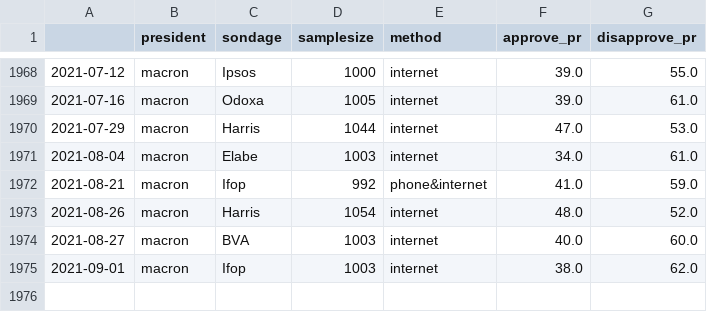
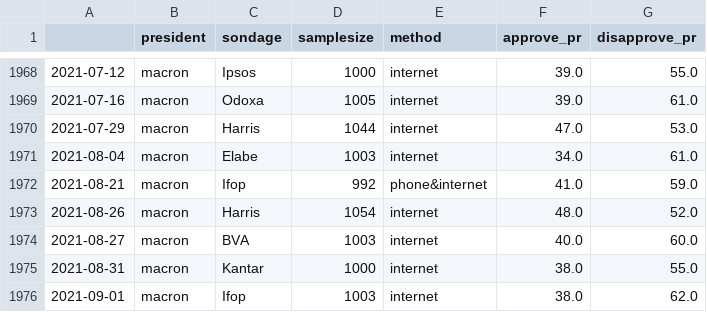
Before and after one commit to pollsposition/data, a CSV file: raw_popularity_presidents.csv, drawn as a sheet; only a part is shown, gaps mark what is left out.

Commit message:
add Kantar onepoint septembre 2021

```diff
--- a/raw_popularity_presidents.csv
+++ b/raw_popularity_presidents.csv
@@ -1974,2 +1974,3 @@
 2021-08-27,macron,BVA,1003,internet,40.0,60.0
+2021-08-31,macron,Kantar,1000,internet,38.0,55.0
 2021-09-01,macron,Ifop,1003,internet,38.0,62.0
```
